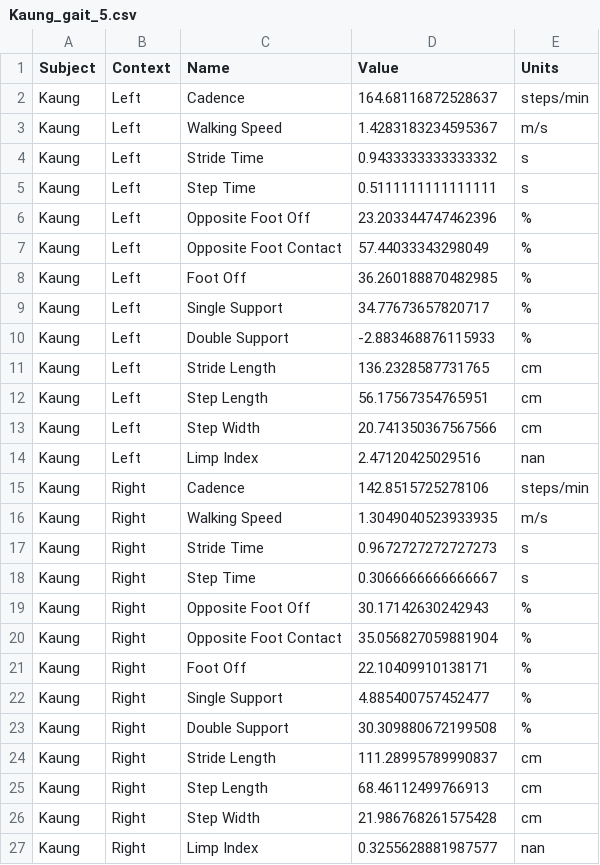
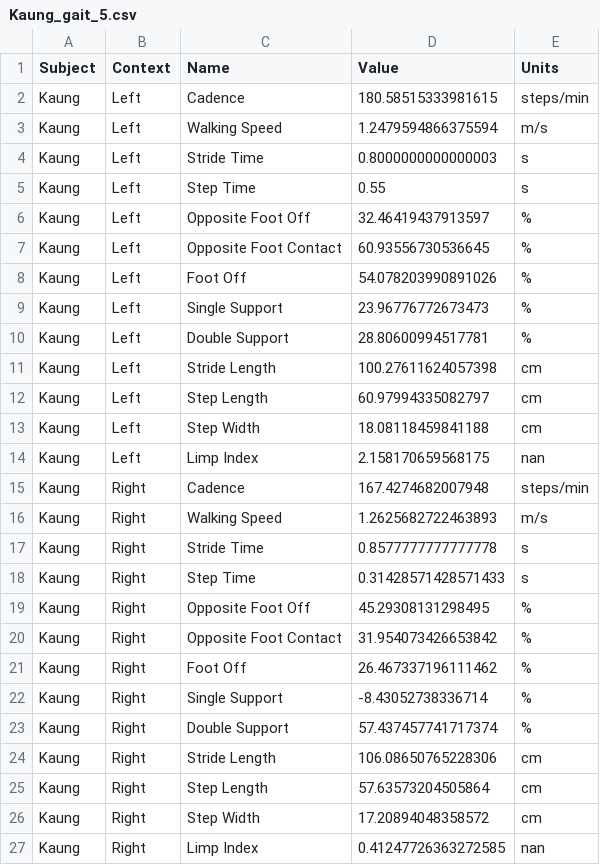
Before and after one commit to archx64/dementia-gait-pattern, a CSV file: gait-cycle-parameters/Kaung_gait_5.csv, drawn as a sheet.

```diff
--- a/gait-cycle-parameters/Kaung_gait_5.csv
+++ b/gait-cycle-parameters/Kaung_gait_5.csv
@@ -1,27 +1,27 @@
 Subject,Context,Name,Value,Units
-Kaung,Left,Cadence,164.68116872528637,steps/min
-Kaung,Left,Walking Speed,1.4283183234595367,m/s
-Kaung,Left,Stride Time,0.9433333333333332,s
-Kaung,Left,Step Time,0.5111111111111111,s
-Kaung,Left,Opposite Foot Off,23.203344747462396,%
-Kaung,Left,Opposite Foot Contact,57.44033343298049,%
-Kaung,Left,Foot Off,36.260188870482985,%
-Kaung,Left,Single Support,34.77673657820717,%
-Kaung,Left,Double Support,-2.883468876115933,%
-Kaung,Left,Stride Length,136.2328587731765,cm
-Kaung,Left,Step Length,56.17567354765951,cm
-Kaung,Left,Step Width,20.741350367567566,cm
-Kaung,Left,Limp Index,2.47120425029516,nan
-Kaung,Right,Cadence,142.8515725278106,steps/min
-Kaung,Right,Walking Speed,1.3049040523933935,m/s
-Kaung,Right,Stride Time,0.9672727272727273,s
-Kaung,Right,Step Time,0.3066666666666667,s
-Kaung,Right,Opposite Foot Off,30.17142630242943,%
-Kaung,Right,Opposite Foot Contact,35.056827059881904,%
-Kaung,Right,Foot Off,22.10409910138171,%
-Kaung,Right,Single Support,4.885400757452477,%
-Kaung,Right,Double Support,30.309880672199508,%
-Kaung,Right,Stride Length,111.28995789990837,cm
-Kaung,Right,Step Length,68.46112499766913,cm
-Kaung,Right,Step Width,21.986768261575428,cm
-Kaung,Right,Limp Index,0.3255628881987577,nan
+Kaung,Left,Cadence,180.58515333981615,steps/min
+Kaung,Left,Walking Speed,1.2479594866375594,m/s
+Kaung,Left,Stride Time,0.8000000000000003,s
+Kaung,Left,Step Time,0.55,s
+Kaung,Left,Opposite Foot Off,32.46419437913597,%
+Kaung,Left,Opposite Foot Contact,60.93556730536645,%
+Kaung,Left,Foot Off,54.078203990891026,%
+Kaung,Left,Single Support,23.96776772673473,%
+Kaung,Left,Double Support,28.80600994517781,%
+Kaung,Left,Stride Length,100.27611624057398,cm
+Kaung,Left,Step Length,60.97994335082797,cm
+Kaung,Left,Step Width,18.08118459841188,cm
+Kaung,Left,Limp Index,2.158170659568175,nan
+Kaung,Right,Cadence,167.4274682007948,steps/min
+Kaung,Right,Walking Speed,1.2625682722463893,m/s
+Kaung,Right,Stride Time,0.8577777777777778,s
+Kaung,Right,Step Time,0.31428571428571433,s
+Kaung,Right,Opposite Foot Off,45.29308131298495,%
+Kaung,Right,Opposite Foot Contact,31.954073426653842,%
+Kaung,Right,Foot Off,26.467337196111462,%
+Kaung,Right,Single Support,-8.43052738336714,%
+Kaung,Right,Double Support,57.437457741717374,%
+Kaung,Right,Stride Length,106.08650765228306,cm
+Kaung,Right,Step Length,57.63573204505864,cm
+Kaung,Right,Step Width,17.20894048358572,cm
+Kaung,Right,Limp Index,0.41247726363272585,nan
```
Also changed, not shown: 7 other files.
